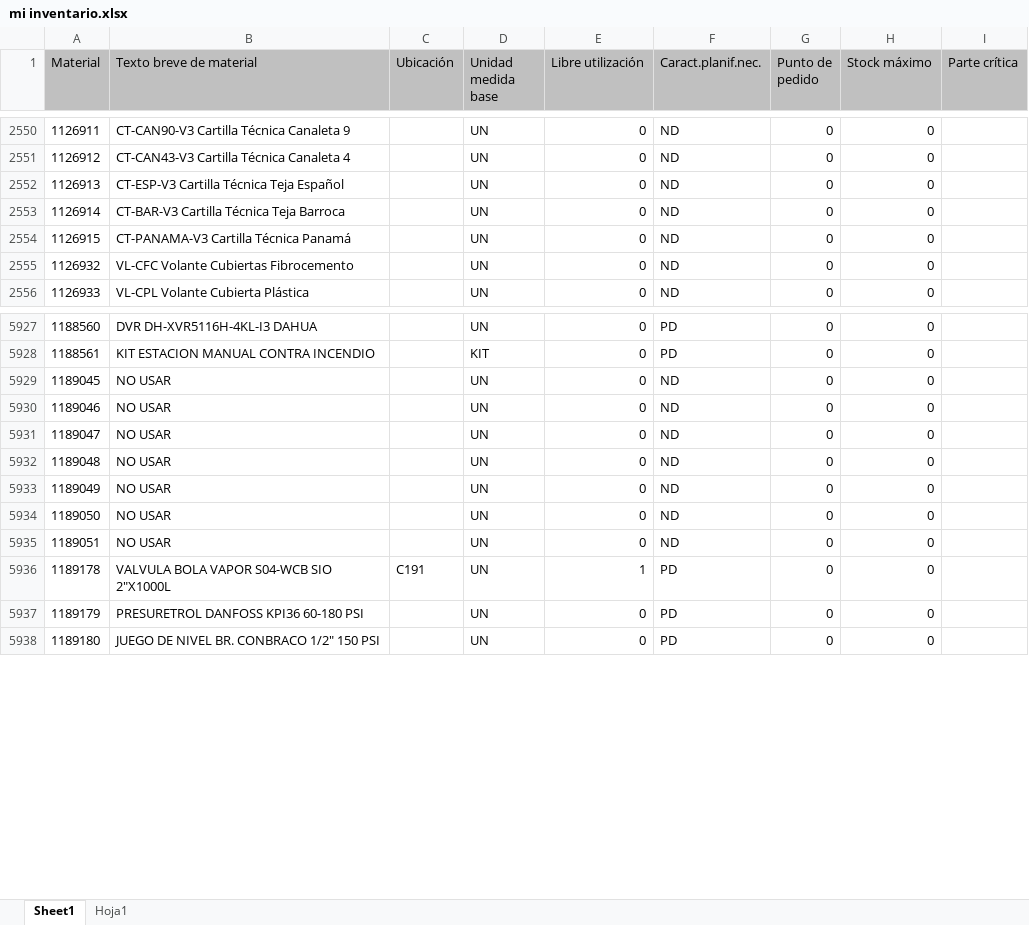
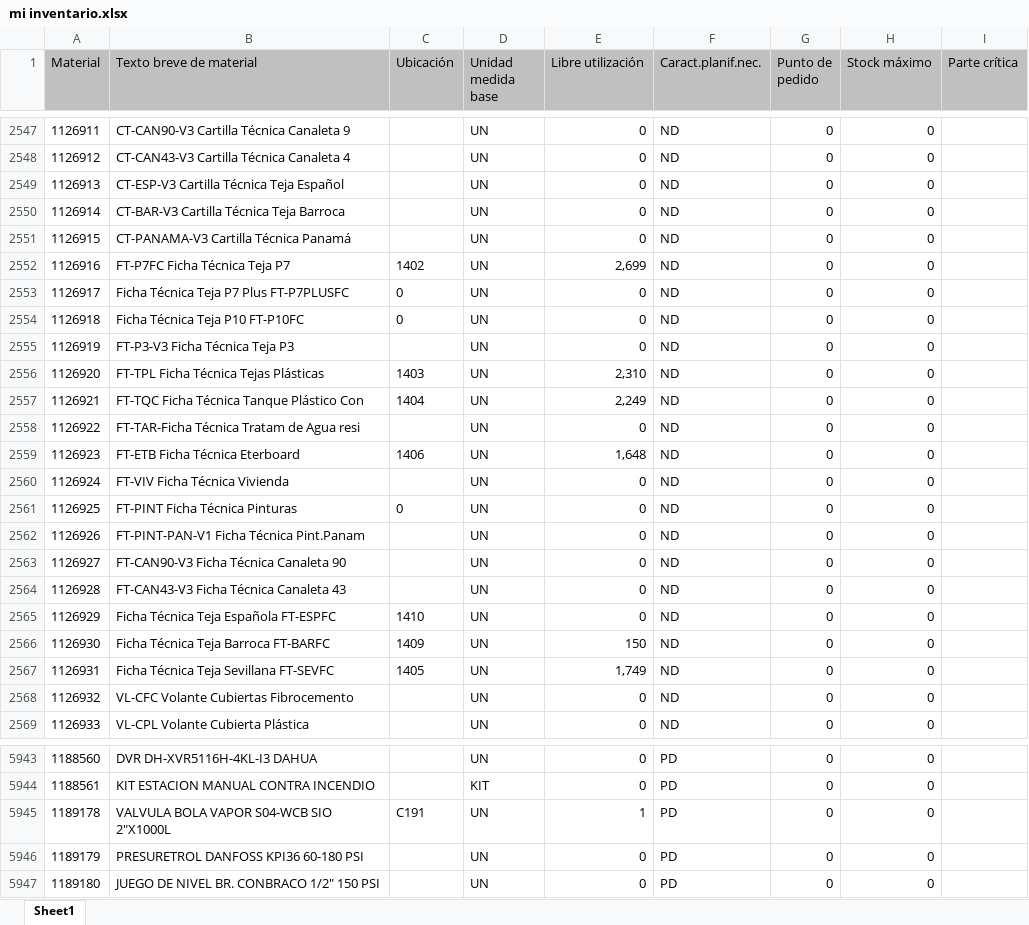
Before and after one commit to reservaseternit-netizen/mi-inventario, an Excel workbook: mi inventario.xlsx, sheet Sheet1, drawn as a sheet; only a part is shown, gaps mark what is left out; values as stored, in another font and other column widths than the file's, no borders; removed rows and columns are numbered as before the commit, all else as after; the diff covers the shown part only; the diff names each change by its address in the sheet, - before the commit and + after, or states it on an @@ line.

Commit message:
Add files via upload

```diff
--- a/mi inventario.xlsx (sheet Sheet1)
+++ b/mi inventario.xlsx (sheet Sheet1)
-sheet tab: Hoja1
+row 2552: 1126916 | FT-P7FC Ficha Técnica Teja P7 | 1402 | UN | 2,699 | ND | 0 | 0
+row 2553: 1126917 | Ficha Técnica Teja P7 Plus FT-P7PLUSFC | 0 | UN | 0 | ND | 0 | 0
+row 2554: 1126918 | Ficha Técnica Teja P10 FT-P10FC | 0 | UN | 0 | ND | 0 | 0
+row 2555: 1126919 | FT-P3-V3 Ficha Técnica Teja P3 |  | UN | 0 | ND | 0 | 0
+row 2556: 1126920 | FT-TPL Ficha Técnica Tejas Plásticas | 1403 | UN | 2,310 | ND | 0 | 0
+row 2557: 1126921 | FT-TQC Ficha Técnica Tanque Plástico Con | 1404 | UN | 2,249 | ND | 0 | 0
+row 2558: 1126922 | FT-TAR-Ficha Técnica Tratam de Agua resi |  | UN | 0 | ND | 0 | 0
+row 2559: 1126923 | FT-ETB Ficha Técnica Eterboard | 1406 | UN | 1,648 | ND | 0 | 0
+row 2560: 1126924 | FT-VIV Ficha Técnica Vivienda |  | UN | 0 | ND | 0 | 0
+row 2561: 1126925 | FT-PINT Ficha Técnica Pinturas | 0 | UN | 0 | ND | 0 | 0
+row 2562: 1126926 | FT-PINT-PAN-V1 Ficha Técnica Pint.Panam |  | UN | 0 | ND | 0 | 0
+row 2563: 1126927 | FT-CAN90-V3 Ficha Técnica Canaleta 90 |  | UN | 0 | ND | 0 | 0
+row 2564: 1126928 | FT-CAN43-V3 Ficha Técnica Canaleta 43 |  | UN | 0 | ND | 0 | 0
+row 2565: 1126929 | Ficha Técnica Teja Española FT-ESPFC | 1410 | UN | 0 | ND | 0 | 0
+row 2566: 1126930 | Ficha Técnica Teja Barroca FT-BARFC | 1409 | UN | 150 | ND | 0 | 0
+row 2567: 1126931 | Ficha Técnica Teja Sevillana FT-SEVFC | 1405 | UN | 1,749 | ND | 0 | 0
-row 5929: 1189045 | NO USAR |  | UN | 0 | ND | 0 | 0
-row 5930: 1189046 | NO USAR |  | UN | 0 | ND | 0 | 0
-row 5931: 1189047 | NO USAR |  | UN | 0 | ND | 0 | 0
-row 5932: 1189048 | NO USAR |  | UN | 0 | ND | 0 | 0
-row 5933: 1189049 | NO USAR |  | UN | 0 | ND | 0 | 0
-row 5934: 1189050 | NO USAR |  | UN | 0 | ND | 0 | 0
-row 5935: 1189051 | NO USAR |  | UN | 0 | ND | 0 | 0
```
Also changed, not shown: 8 added rows, 17 removed rows and 325 edited cells elsewhere in this sheet, formulas that keep their value.
